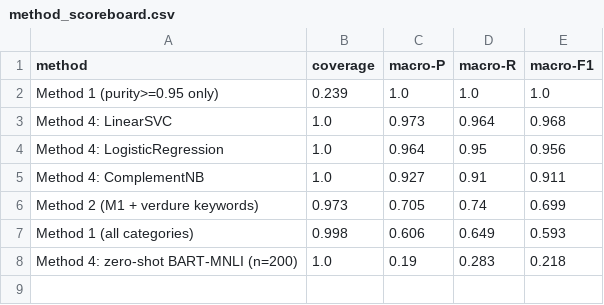
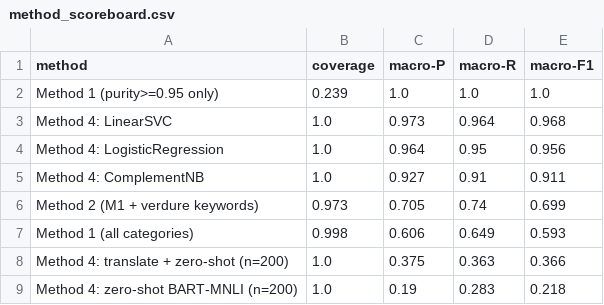
Before and after one commit to paluigi-moltis/coicop-classification-notebook, a CSV file: data/processed/method_scoreboard.csv, drawn as a sheet.

Commit message:
Final executed notebook: add translate-then-classify zero-shot variant (16.5% -> 33% accuracy on 200-product sample), refresh scoreboard

```diff
--- a/data/processed/method_scoreboard.csv
+++ b/data/processed/method_scoreboard.csv
@@ -7,2 +7,3 @@ Method 2 (M1 + verdure keywords),0.973,0.705,0.74,0.699
 Method 1 (all categories),0.998,0.606,0.649,0.593
+Method 4: translate + zero-shot (n=200),1.0,0.375,0.363,0.366
 Method 4: zero-shot BART-MNLI (n=200),1.0,0.19,0.283,0.218
```
Also changed, not shown: 1 other file.
